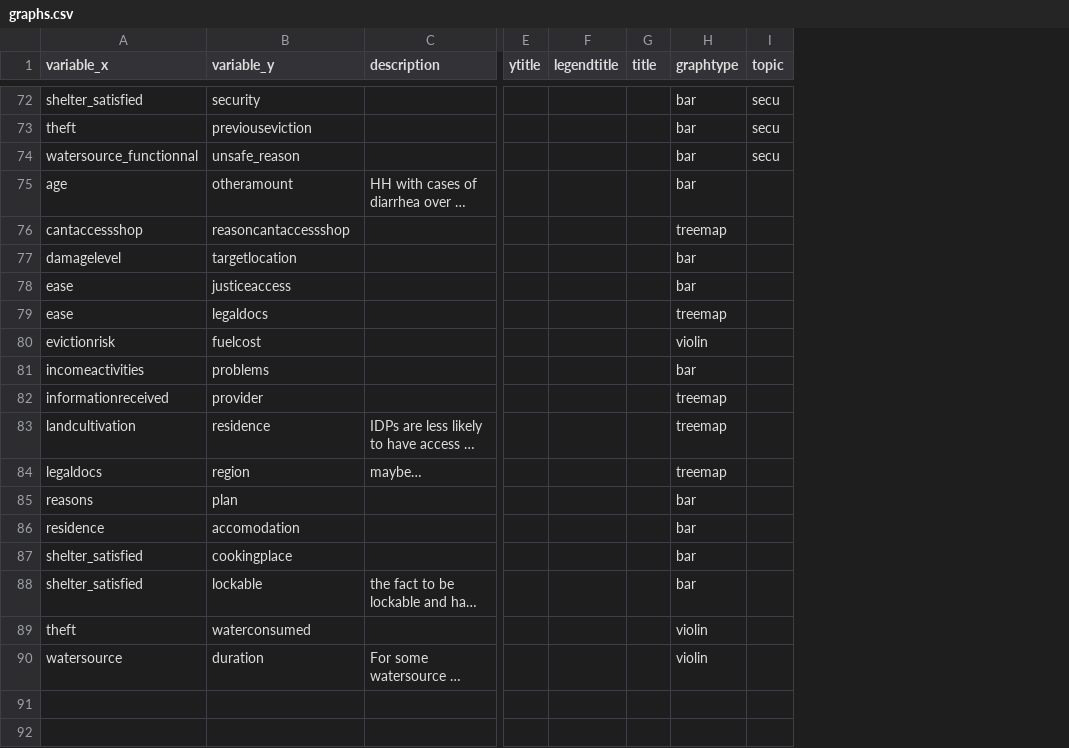
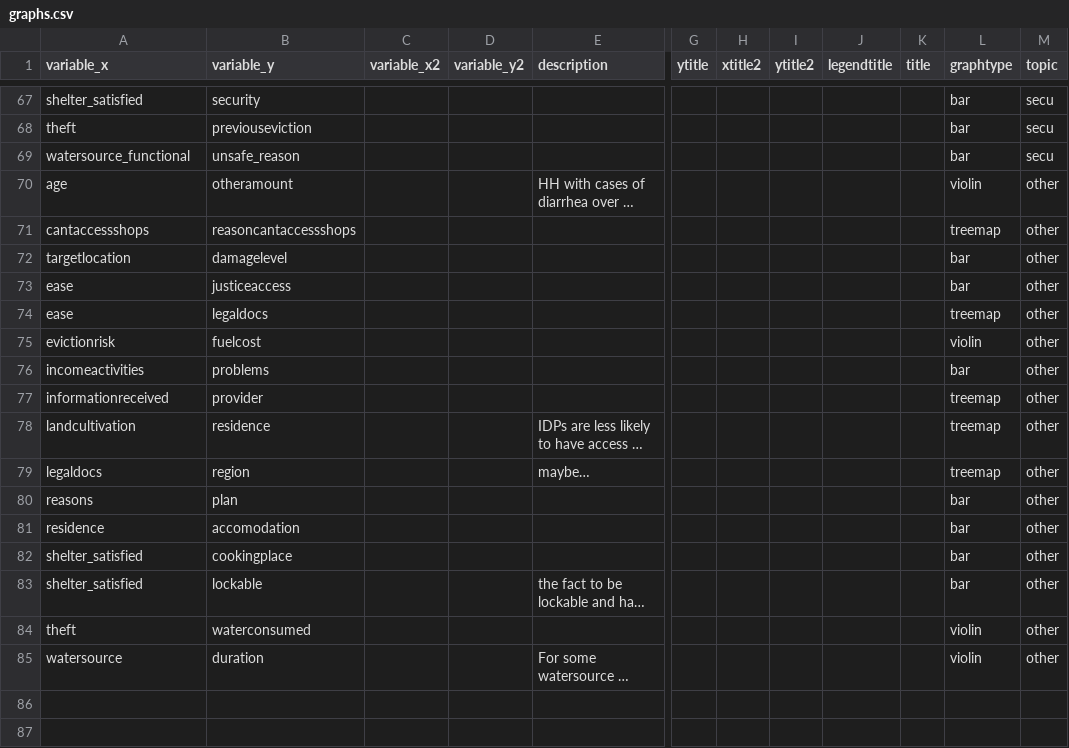
Before and after one commit to SamuelAxiom/NRC, a CSV file: graphs.csv, drawn as a sheet; only a part is shown, gaps mark what is left out; long unchanged cells end in …; removed rows and columns are numbered as before the commit, all else as after; rows hold the shown columns only; the diff covers the shown part only; the diff names each change by its address in the sheet, - before the commit and + after, or states it on an @@ line.

```diff
--- a/graphs.csv
+++ b/graphs.csv
+column C (variable_x2), empty
+column D (variable_y2), empty
+column H (xtitle2), empty
+column I (ytitle2), empty
-A69 (variable_x): watersource_functionnal
+A69 (variable_x): watersource_functional
-L70 (graphtype): bar
+L70 (graphtype): violin
-M70:M71 (topic): (empty)
+M70:M71 (topic): other
-A71 (variable_x): cantaccessshop
+A71 (variable_x): cantaccessshops
-B71 (variable_y): reasoncantaccessshop
+B71 (variable_y): reasoncantaccessshops
-row 77: damagelevel | targetlocation |  |  |  |  | bar
+row 72: targetlocation | damagelevel |  |  |  |  |  |  |  |  | bar | other
-M73:M85 (topic): (empty)
+M73:M85 (topic): other
```
Also changed, not shown: 1 added row, 6 removed rows and 26 edited cells elsewhere in this file, codes.csv, 1 other file.
